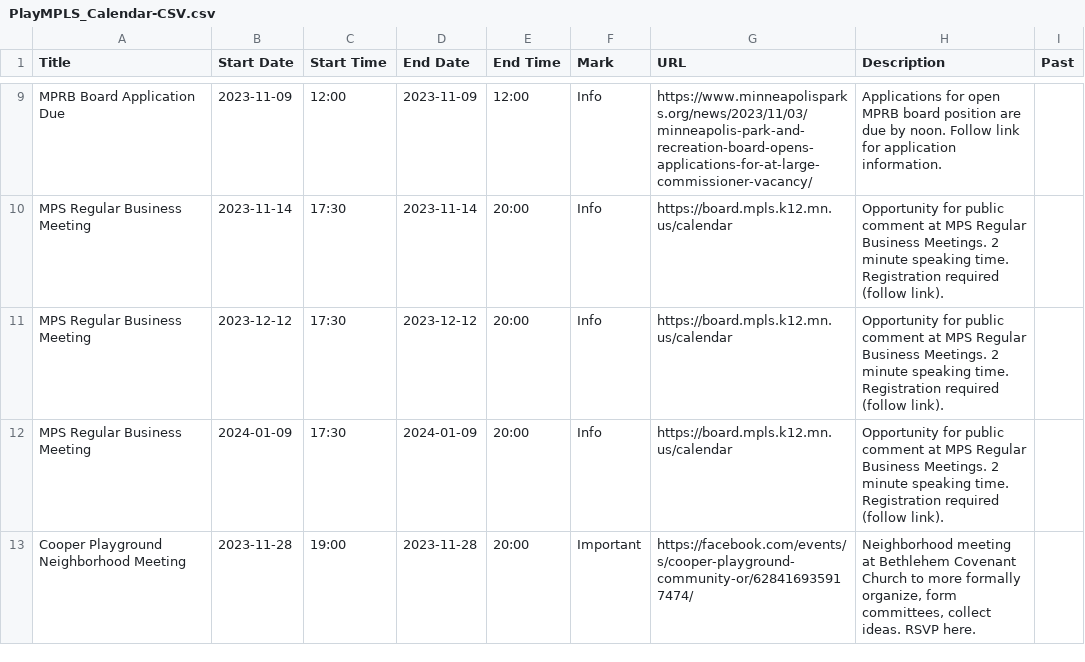
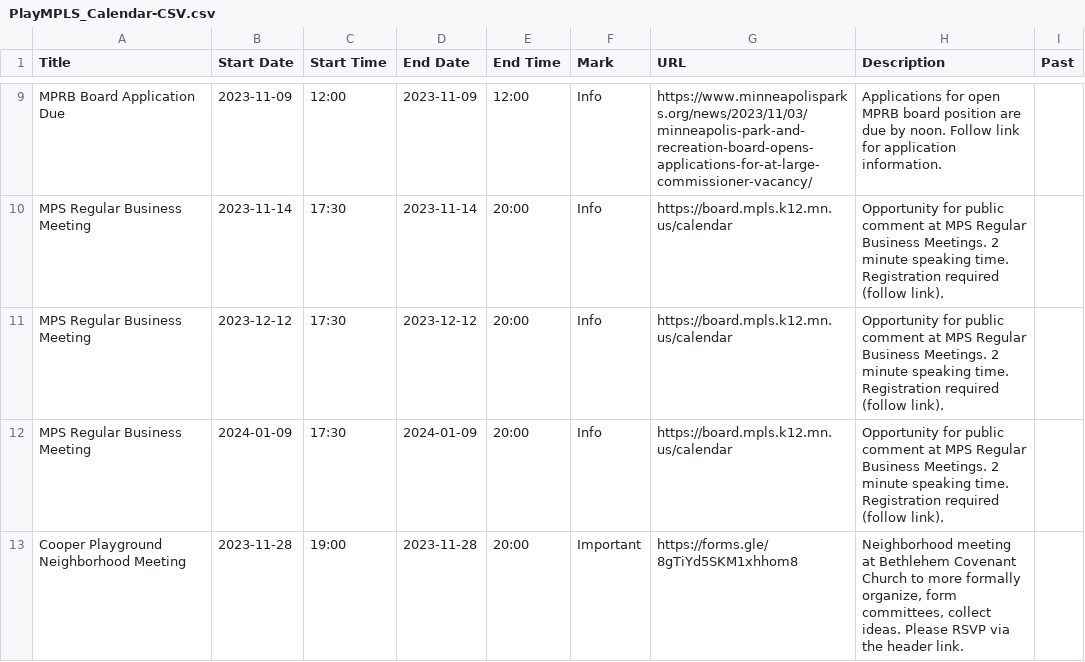
Before and after one commit to Gazook89/plaympls, a CSV file: _data/PlayMPLS_Calendar-CSV.csv, drawn as a sheet; only a part is shown, gaps mark what is left out.

Commit message:
fix calendar link

```diff
--- a/_data/PlayMPLS_Calendar-CSV.csv
+++ b/_data/PlayMPLS_Calendar-CSV.csv
@@ -12,2 +12,2 @@ MPS Regular Business Meeting,2023-12-12,17:30,2023-12-12,20:00,Info,https://boar
 MPS Regular Business Meeting,2024-01-09,17:30,2024-01-09,20:00,Info,https://board.mpls.k12.mn.us/calendar,Opportunity for public comment at MPS Regular Business Meetings.  2 minute speaking time.  Registration required (follow link).,
-Cooper Playground Neighborhood Meeting,2023-11-28,19:00,2023-11-28,20:00,Important,https://facebook.com/events/s/cooper-playground-community-or/628416935917474/,"Neighborhood meeting at Bethlehem Covenant Church to more formally organize, form committees, collect ideas.  RSVP here.",
+Cooper Playground Neighborhood Meeting,2023-11-28,19:00,2023-11-28,20:00,Important,https://forms.gle/8gTiYd5SKM1xhhom8,"Neighborhood meeting at Bethlehem Covenant Church to more formally organize, form committees, collect ideas. Please RSVP via the header link.",
```
Also changed, not shown: 1 other file.
